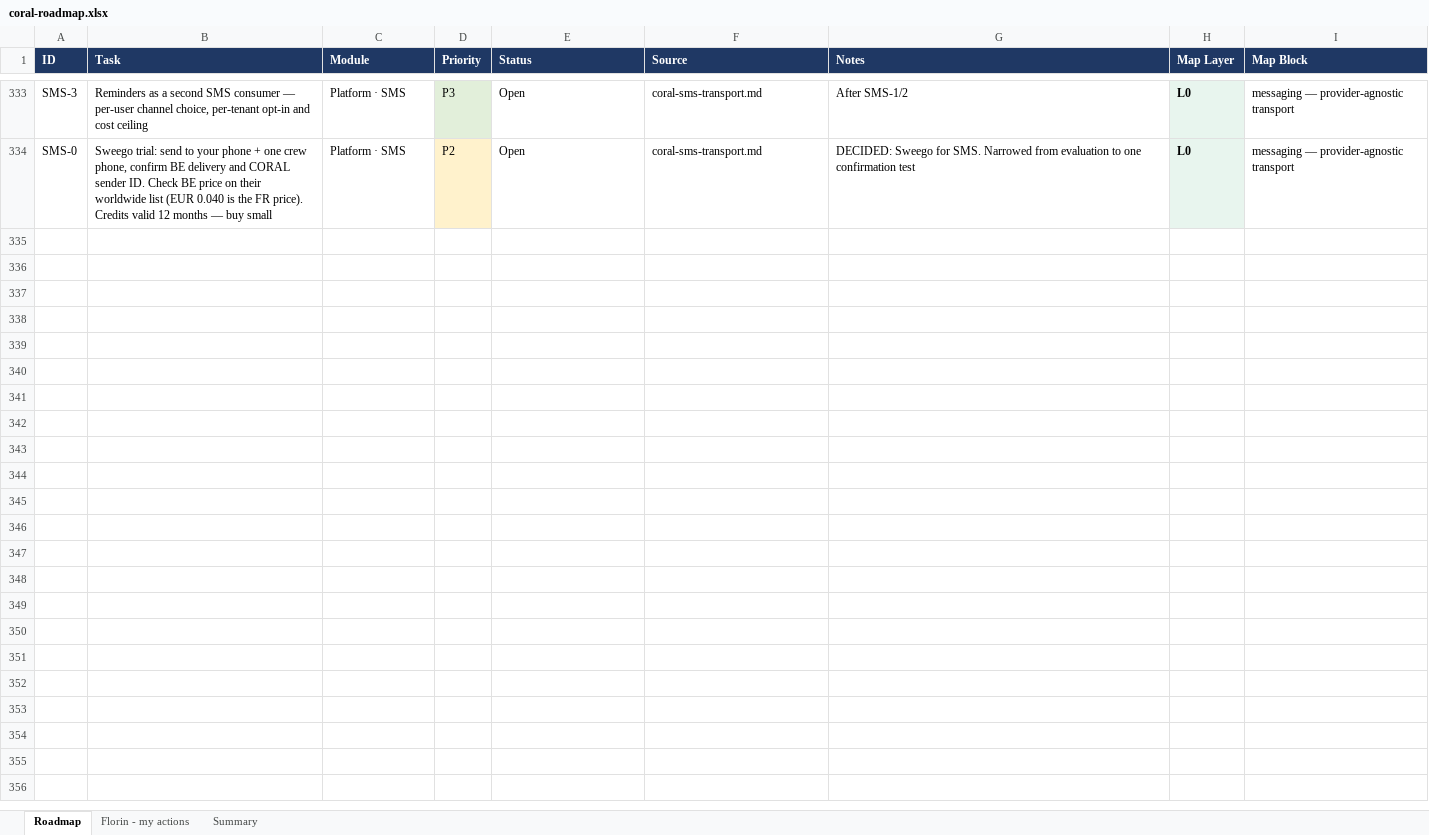
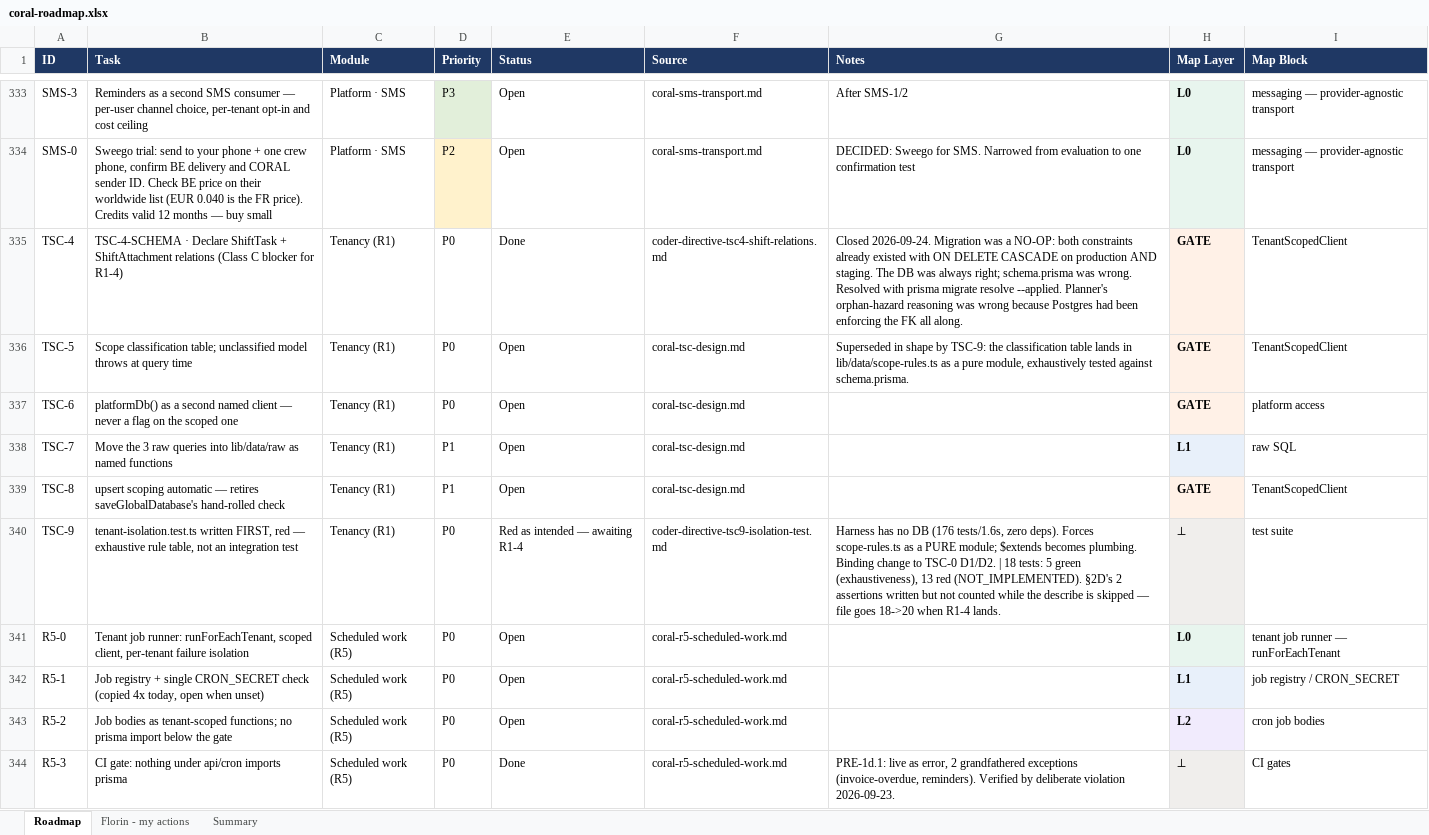
Before and after one commit to FlorinDG/coral-remodeling-pro, an Excel workbook: .agents/coral-roadmap.xlsx, sheet Roadmap, drawn as a sheet; only a part is shown, gaps mark what is left out; values as stored, in another font and other column widths than the file's, no borders; the diff covers the shown part only; the diff names each change by its address in the sheet, - before the commit and + after, or states it on an @@ line.

Commit message:
docs(workflows): update project module census and database authority rules

```diff
--- a/.agents/coral-roadmap.xlsx (sheet Roadmap)
+++ b/.agents/coral-roadmap.xlsx (sheet Roadmap)
+row 335: TSC-4 | TSC-4-SCHEMA · Declare ShiftTask + ShiftAttachment relations (Class C blocker for R1-4) | Tenancy (R1) | P0 | Done | coder-directive-tsc4-shift-relations.md | Closed 2026-09-24. Migration was a NO-OP: both constraints already existed with ON DELETE CASCADE on production AND staging. The DB was always right; schema.prisma was wrong. Resolved with prisma migrate resolve --applied. Planner's orphan-hazard reasoning was wrong because Postgres had been enforcing the FK all along. | GATE | TenantScopedClient
+row 336: TSC-5 | Scope classification table; unclassified model throws at query time | Tenancy (R1) | P0 | Open | coral-tsc-design.md | Superseded in shape by TSC-9: the classification table lands in lib/data/scope-rules.ts as a pure module, exhaustively tested against schema.prisma. | GATE | TenantScopedClient
+row 337: TSC-6 | platformDb() as a second named client — never a flag on the scoped one | Tenancy (R1) | P0 | Open | coral-tsc-design.md |  | GATE | platform access
+row 338: TSC-7 | Move the 3 raw queries into lib/data/raw as named functions | Tenancy (R1) | P1 | Open | coral-tsc-design.md |  | L1 | raw SQL
+row 339: TSC-8 | upsert scoping automatic — retires saveGlobalDatabase's hand-rolled check | Tenancy (R1) | P1 | Open | coral-tsc-design.md |  | GATE | TenantScopedClient
+row 340: TSC-9 | tenant-isolation.test.ts written FIRST, red — exhaustive rule table, not an integration test | Tenancy (R1) | P0 | Red as intended — awaiting R1-4 | coder-directive-tsc9-isolation-test.md | Harness has no DB (176 tests/1.6s, zero deps). Forces scope-rules.ts as a PURE module; $extends becomes plumbing. Binding change to TSC-0 D1/D2. | 18 tests: 5 green (exhaustiveness), 13 red (NOT_IMPLEMENTED). §2D's 2 assertions written but not counted while the describe is skipped — file goes 18->20 when R1-4 lands. | ⟂ | test suite
+row 341: R5-0 | Tenant job runner: runForEachTenant, scoped client, per-tenant failure isolation | Scheduled work (R5) | P0 | Open | coral-r5-scheduled-work.md |  | L0 | tenant job runner — runForEachTenant
+row 342: R5-1 | Job registry + single CRON_SECRET check (copied 4x today, open when unset) | Scheduled work (R5) | P0 | Open | coral-r5-scheduled-work.md |  | L1 | job registry / CRON_SECRET
+row 343: R5-2 | Job bodies as tenant-scoped functions; no prisma import below the gate | Scheduled work (R5) | P0 | Open | coral-r5-scheduled-work.md |  | L2 | cron job bodies
+row 344: R5-3 | CI gate: nothing under api/cron imports prisma | Scheduled work (R5) | P0 | Done | coral-r5-scheduled-work.md | PRE-1d.1: live as error, 2 grandfathered exceptions (invoice-overdue, reminders). Verified by deliberate violation 2026-09-23. | ⟂ | CI gates
```
Also changed, not shown: 148 added rows elsewhere in this sheet, 25 other files.
